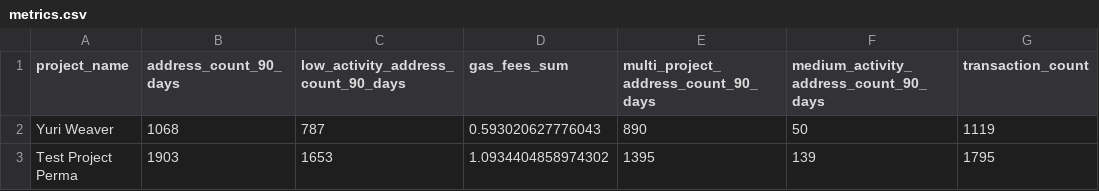
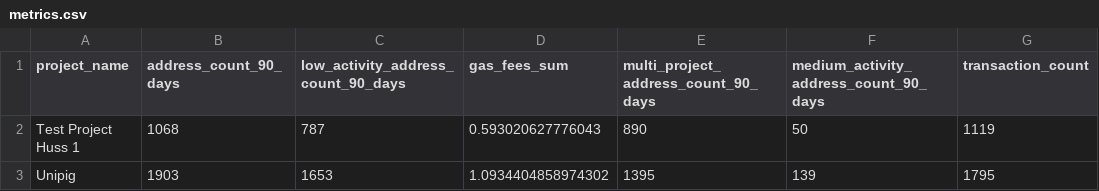
Before and after one commit to gitcoinco/easy-retro-pgf, a CSV file: public/metrics.csv, drawn as a sheet; only a part is shown; the diff names each change by its address in the sheet, - before the commit and + after, or states it on an @@ line.

```diff
--- a/public/metrics.csv
+++ b/public/metrics.csv
-A2 (project_name): Yuri Weaver
+A2 (project_name): Test Project Huss 1
-A3 (project_name): Test Project Perma
+A3 (project_name): Unipig
```
Also changed, not shown: 2 other files.
